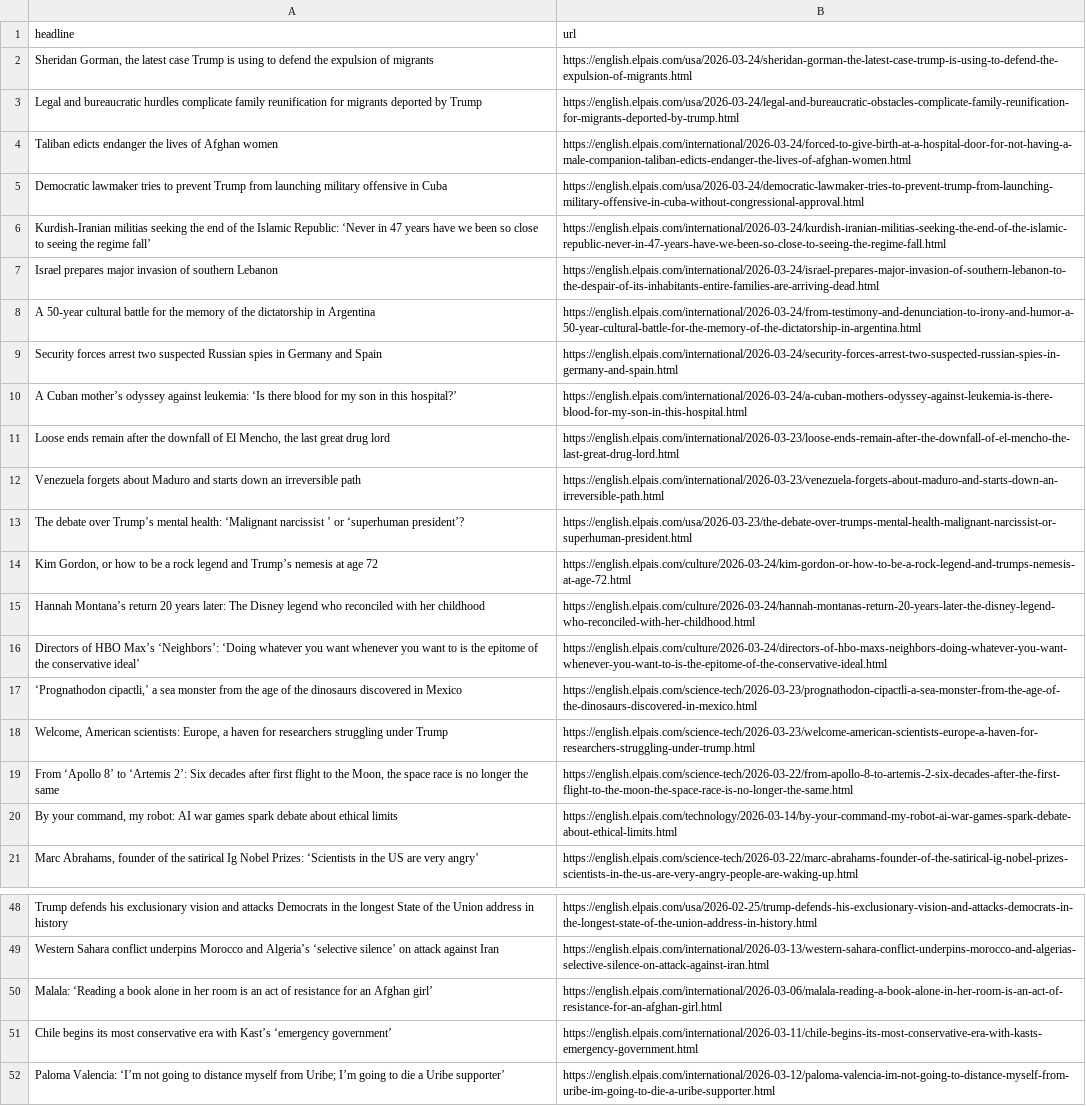
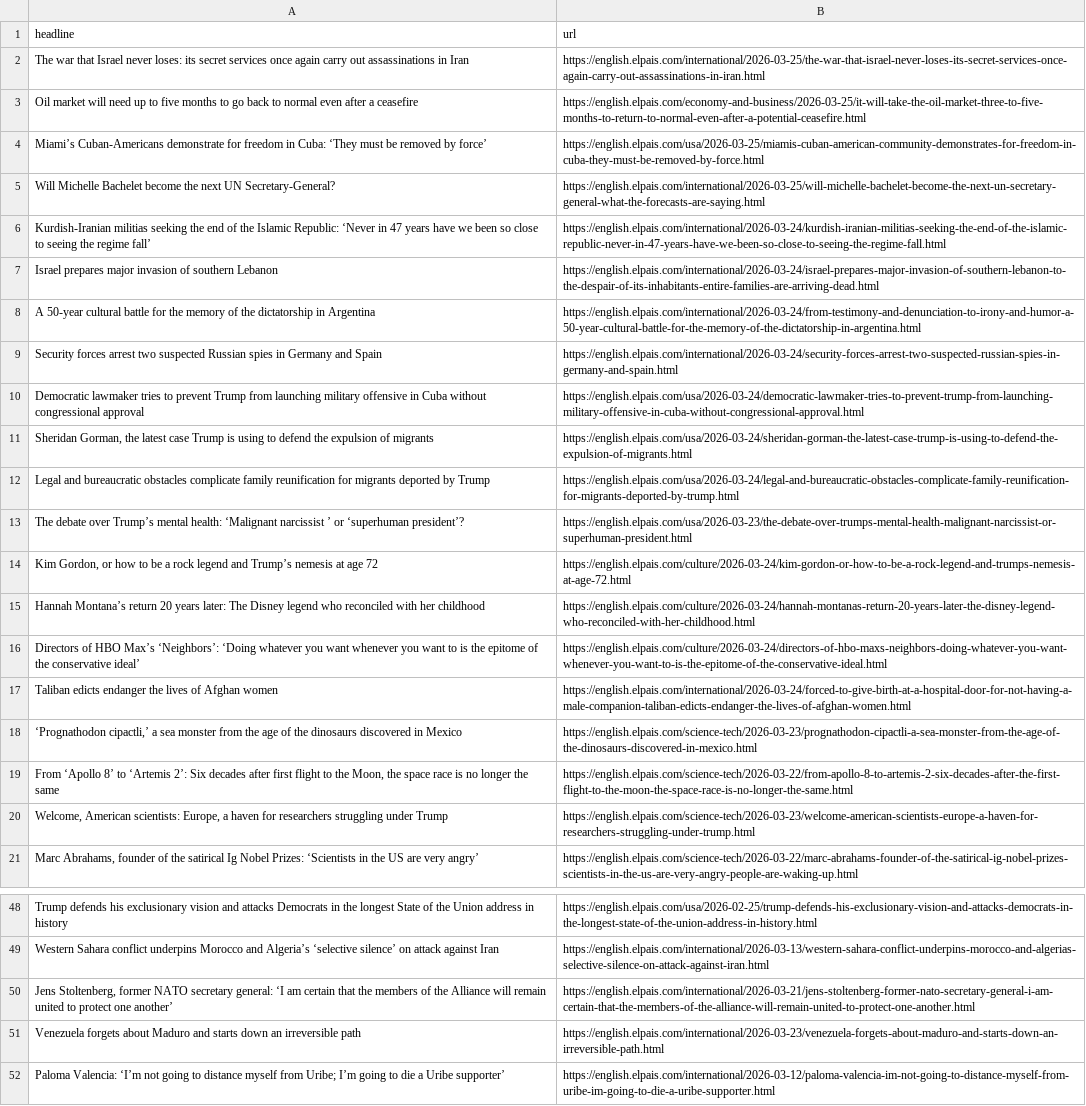
Before and after one commit to sa3991/el-pais-autoscraper, a CSV file: headlines.csv, drawn as a sheet; only a part is shown, gaps mark what is left out; removed rows and columns are numbered as before the commit, all else as after; the diff covers the shown part only; the diff names each change by its address in the sheet, - before the commit and + after, or states it on an @@ line.

```diff
--- a/headlines.csv
+++ b/headlines.csv
-row 3: Legal and bureaucratic hurdles complicate family reunification for migrants deported by Trump | https://english.elpais.com/usa/2026-03-24/legal-and-bureaucratic-obstacles-complicate-family-reunification-for-migrants-deported-by-trump.html
-row 5: Democratic lawmaker tries to prevent Trump from launching military offensive in Cuba | https://english.elpais.com/usa/2026-03-24/democratic-lawmaker-tries-to-prevent-trump-from-launching-military-offensive-in-cuba-without-congressional-approval.html
+row 2: The war that Israel never loses: its secret services once again carry out assassinations in Iran | https://english.elpais.com/international/2026-03-25/the-war-that-israel-never-loses-its-secret-services-once-again-carry-out-assassinations-in-iran.html
+row 3: Oil market will need up to five months to go back to normal even after a ceasefire | https://english.elpais.com/economy-and-business/2026-03-25/it-will-take-the-oil-market-three-to-five-months-to-return-to-normal-even-after-a-potential-ceasefire.html
+row 4: Miami’s Cuban-Americans demonstrate for freedom in Cuba: ‘They must be removed by force’ | https://english.elpais.com/usa/2026-03-25/miamis-cuban-american-community-demonstrates-for-freedom-in-cuba-they-must-be-removed-by-force.html
+row 5: Will Michelle Bachelet become the next UN Secretary-General? | https://english.elpais.com/international/2026-03-25/will-michelle-bachelet-become-the-next-un-secretary-general-what-the-forecasts-are-saying.html
@@ row 10 moved to row 42: A Cuban mother’s odyssey against leukemi… @@
@@ row 11 moved to row 39: Loose ends remain after the downfall of … @@
+row 10: Democratic lawmaker tries to prevent Trump from launching military offensive in Cuba without congressional approval | https://english.elpais.com/usa/2026-03-24/democratic-lawmaker-tries-to-prevent-trump-from-launching-military-offensive-in-cuba-without-congressional-approval.html
@@ row 2 moved to row 11: Sheridan Gorman, the latest case Trump i… @@
+row 12: Legal and bureaucratic obstacles complicate family reunification for migrants deported by Trump | https://english.elpais.com/usa/2026-03-24/legal-and-bureaucratic-obstacles-complicate-family-reunification-for-migrants-deported-by-trump.html
@@ row 4 moved to row 17: Taliban edicts endanger the lives of Afg… @@
-row 20: By your command, my robot: AI war games spark debate about ethical limits | https://english.elpais.com/technology/2026-03-14/by-your-command-my-robot-ai-war-games-spark-debate-about-ethical-limits.html
-row 50: Malala: ‘Reading a book alone in her room is an act of resistance for an Afghan girl’ | https://english.elpais.com/international/2026-03-06/malala-reading-a-book-alone-in-her-room-is-an-act-of-resistance-for-an-afghan-girl.html
-row 51: Chile begins its most conservative era with Kast’s ‘emergency government’ | https://english.elpais.com/international/2026-03-11/chile-begins-its-most-conservative-era-with-kasts-emergency-government.html
@@ row 42 moved to row 50: Jens Stoltenberg, former NATO secretary … @@
@@ row 12 moved to row 51: Venezuela forgets about Maduro and start… @@
```
Also changed, not shown: 1 removed row elsewhere in this file.
